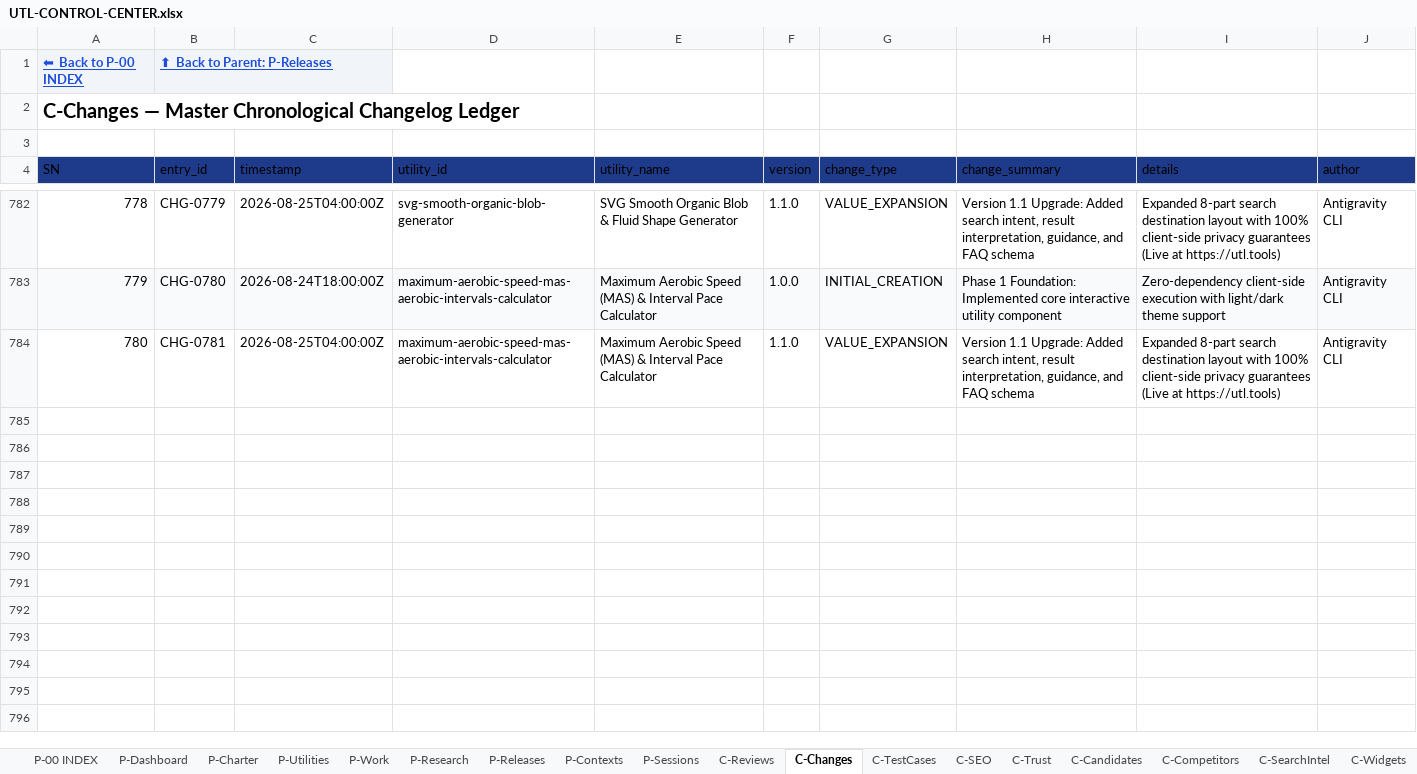
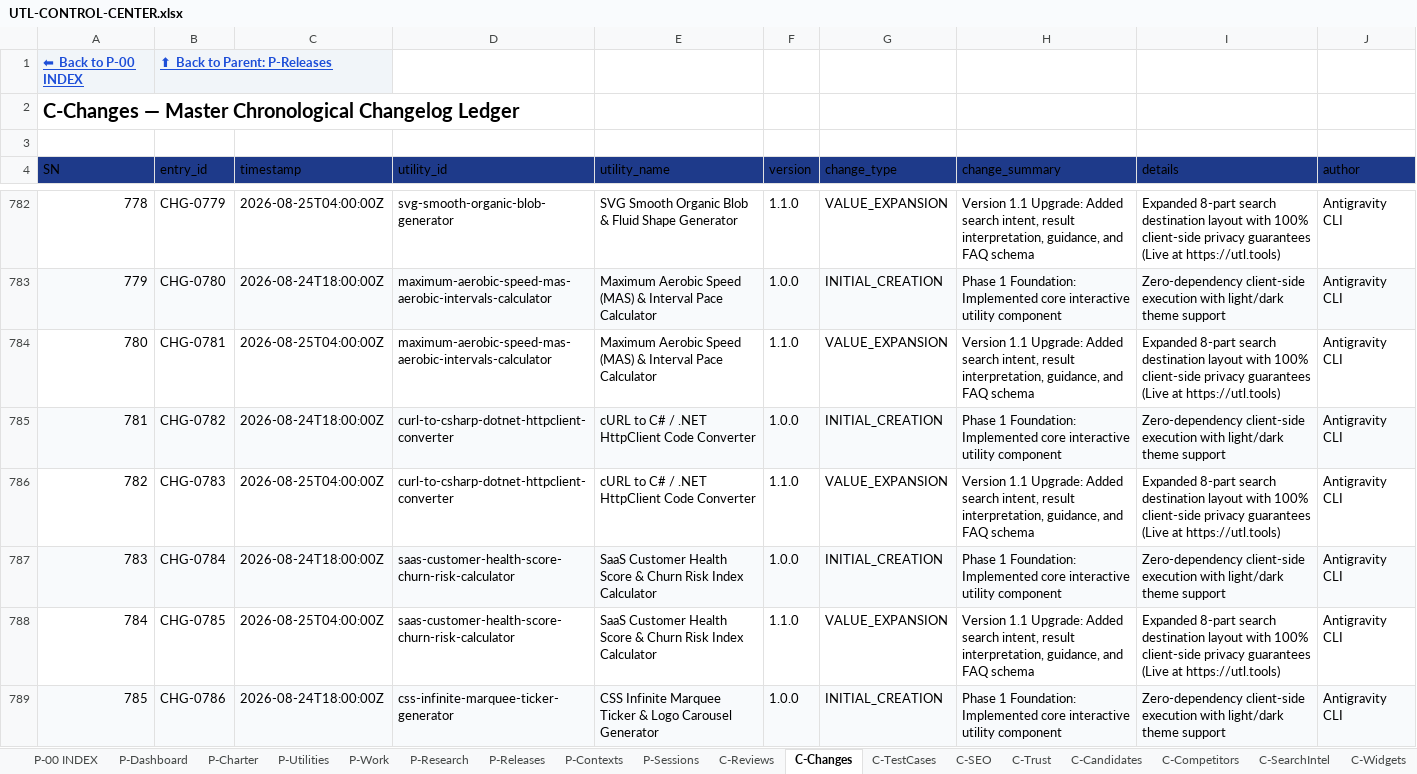
Before and after one commit to devmallik4321/utl-tools, an Excel workbook: control/UTL-CONTROL-CENTER.xlsx, sheet C-Changes, drawn as a sheet; only a part is shown, gaps mark what is left out; values as stored, in another font and other column widths than the file's, no borders; the diff covers the shown part only; the diff names each change by its address in the sheet, - before the commit and + after, or states it on an @@ line.

Commit message:
feat(batch-35): expand catalog from 390 to 400 utilities (446 static routes)

```diff
--- a/control/UTL-CONTROL-CENTER.xlsx (sheet C-Changes)
+++ b/control/UTL-CONTROL-CENTER.xlsx (sheet C-Changes)
+row 785: 781 | CHG-0782 | 2026-08-24T18:00:00Z | curl-to-csharp-dotnet-httpclient-converter | cURL to C# / .NET HttpClient Code Converter | 1.0.0 | INITIAL_CREATION | Phase 1 Foundation: Implemented core interactive utility component | Zero-dependency client-side execution with light/dark theme support | Antigravity CLI
+row 786: 782 | CHG-0783 | 2026-08-25T04:00:00Z | curl-to-csharp-dotnet-httpclient-converter | cURL to C# / .NET HttpClient Code Converter | 1.1.0 | VALUE_EXPANSION | Version 1.1 Upgrade: Added search intent, result interpretation, guidance, and FAQ schema | Expanded 8-part search destination layout with 100% client-side privacy guarantees (Live at https://utl.tools) | Antigravity CLI
+row 787: 783 | CHG-0784 | 2026-08-24T18:00:00Z | saas-customer-health-score-churn-risk-calculator | SaaS Customer Health Score & Churn Risk Index Calculator | 1.0.0 | INITIAL_CREATION | Phase 1 Foundation: Implemented core interactive utility component | Zero-dependency client-side execution with light/dark theme support | Antigravity CLI
+row 788: 784 | CHG-0785 | 2026-08-25T04:00:00Z | saas-customer-health-score-churn-risk-calculator | SaaS Customer Health Score & Churn Risk Index Calculator | 1.1.0 | VALUE_EXPANSION | Version 1.1 Upgrade: Added search intent, result interpretation, guidance, and FAQ schema | Expanded 8-part search destination layout with 100% client-side privacy guarantees (Live at https://utl.tools) | Antigravity CLI
+row 789: 785 | CHG-0786 | 2026-08-24T18:00:00Z | css-infinite-marquee-ticker-generator | CSS Infinite Marquee Ticker & Logo Carousel Generator | 1.0.0 | INITIAL_CREATION | Phase 1 Foundation: Implemented core interactive utility component | Zero-dependency client-side execution with light/dark theme support | Antigravity CLI
```
Also changed, not shown: 15 added rows elsewhere in this sheet, sheet C-Reviews, sheet P-Utilities, sheet C-TestCases, sheet C-SEO, sheet C-Trust, sheet C-DailyStatistics, 15 other files.
